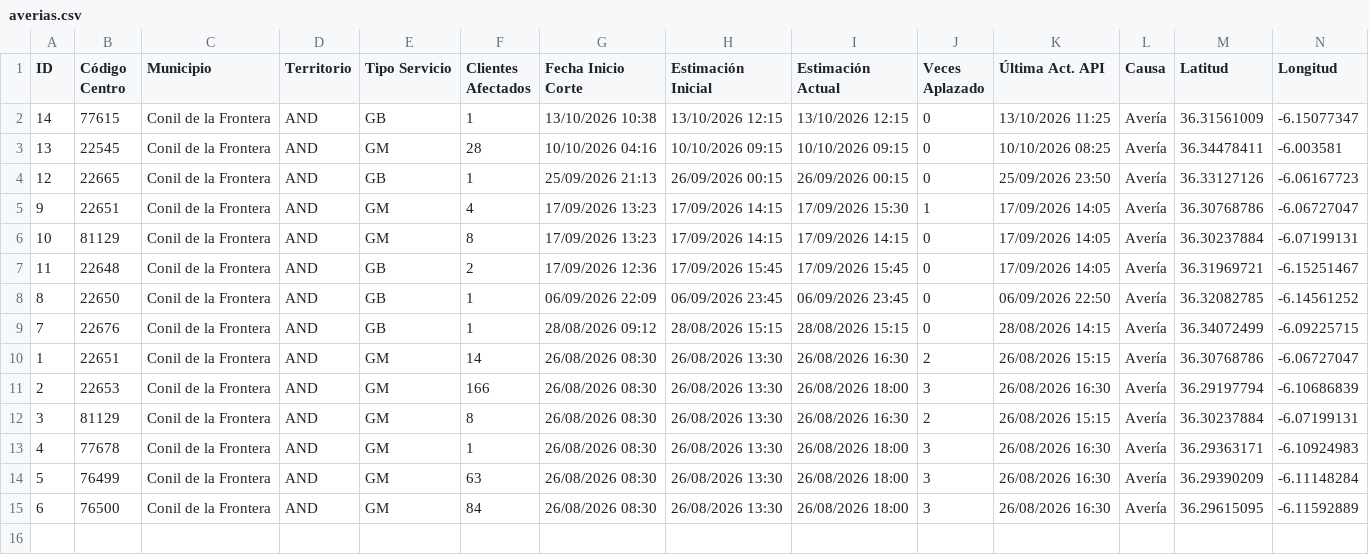
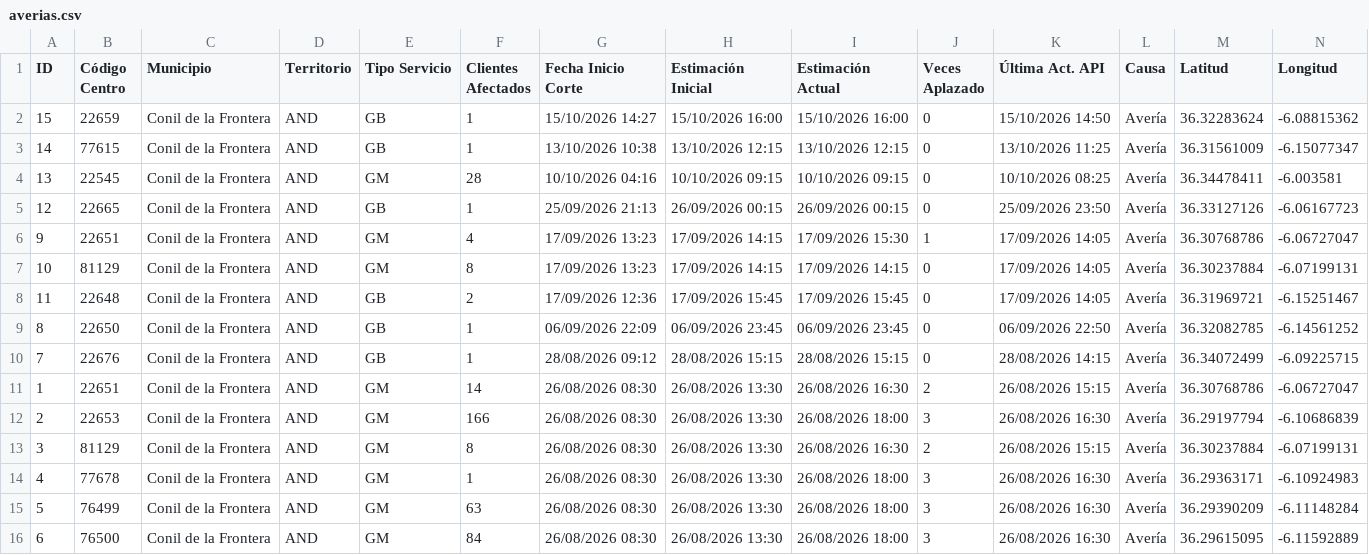
Before and after one commit to Xatpy/caidas-luz, a CSV file: averias.csv, drawn as a sheet; only a part is shown; rows hold the shown columns only; the diff names each change by its address in the sheet, - before the commit and + after, or states it on an @@ line.

```diff
--- a/averias.csv
+++ b/averias.csv
+row 2: 15 | 22659 | Conil de la Frontera | AND | GB | 1 | 15/10/2026 14:27 | 15/10/2026 16:00 | 15/10/2026 16:00 | 0 | 15/10/2026 14:50 | Avería | 36.32283624 | -6.08815362
```
Also changed, not shown: 2 other files.
